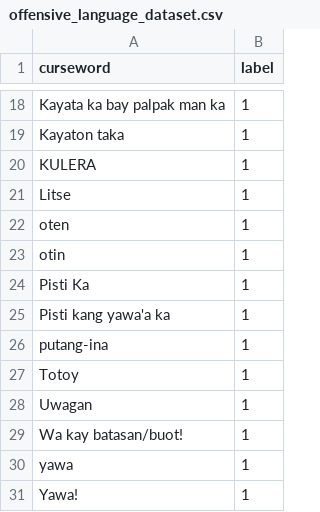
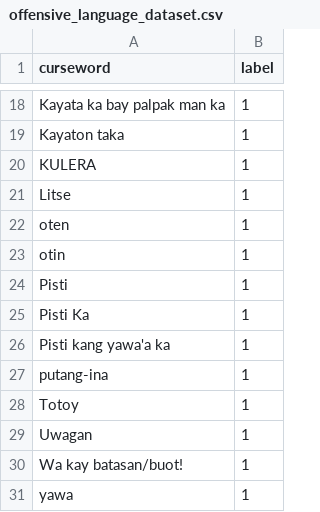
Before and after one commit to royalguard14/bcbbwf, a CSV file: offensive_language_dataset.csv, drawn as a sheet; only a part is shown, gaps mark what is left out; the shorter side is filled out with more unchanged rows.

Commit message:
worddatabase update

```diff
--- a/offensive_language_dataset.csv
+++ b/offensive_language_dataset.csv
@@ -23,2 +23,3 @@ oten,1
 otin,1
+Pisti,1
 Pisti Ka,1
```
